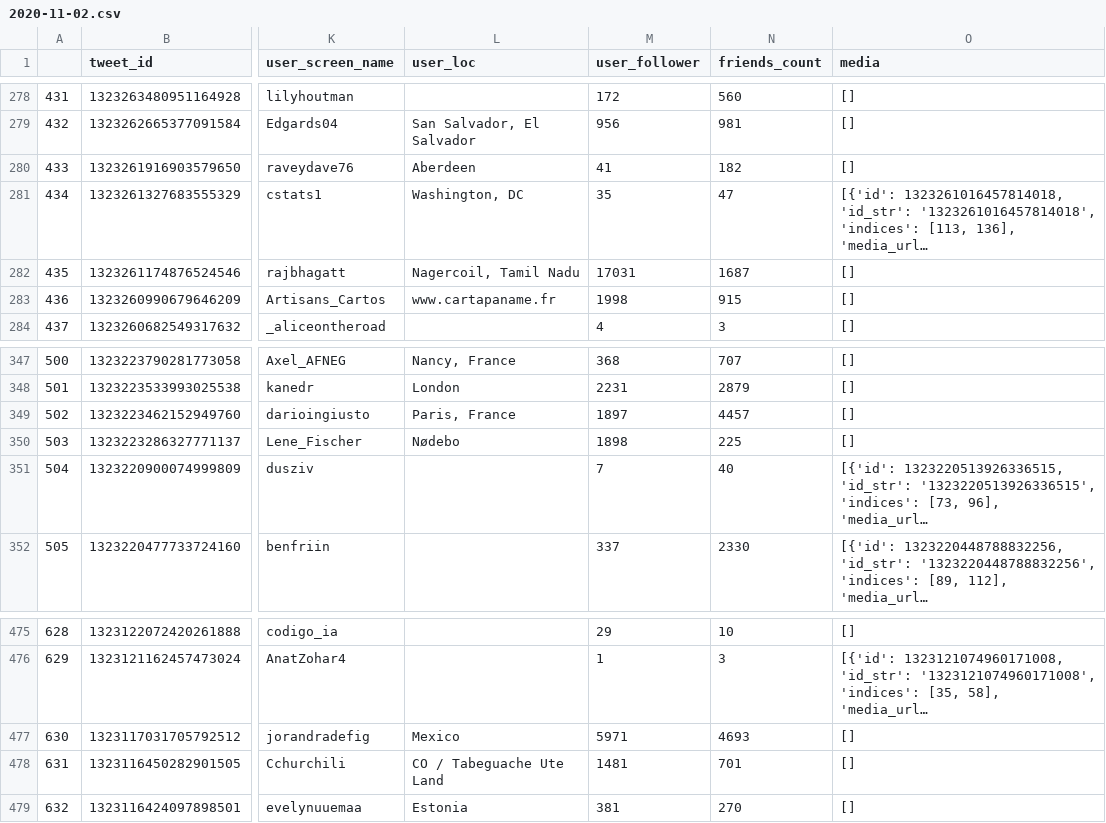
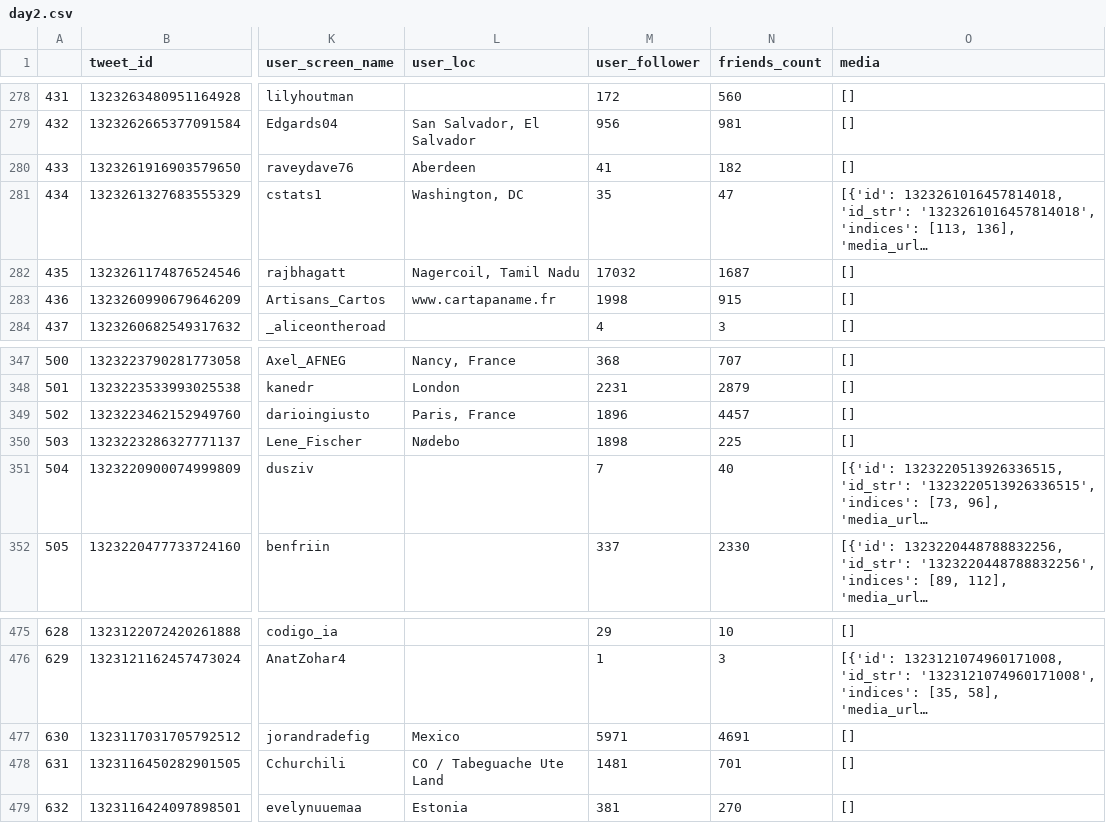
Before and after one commit to hn303/30DayMapChallenge-Bot, a CSV file: data/day2.csv (was data/2020-11-02.csv), drawn as a sheet; only a part is shown, gaps mark what is left out; long unchanged cells end in …; the diff names each change by its address in the sheet, - before the commit and + after, or states it on an @@ line.

Commit message:
change data name as day1 and day2

```diff
--- a/data/2020-11-02.csv
+++ b/data/day2.csv
-M282 (user_follower): 17031
+M282 (user_follower): 17032
-M349 (user_follower): 1897
+M349 (user_follower): 1896
-N477 (friends_count): 4693
+N477 (friends_count): 4691
```
Also changed, not shown: 2 other files.
